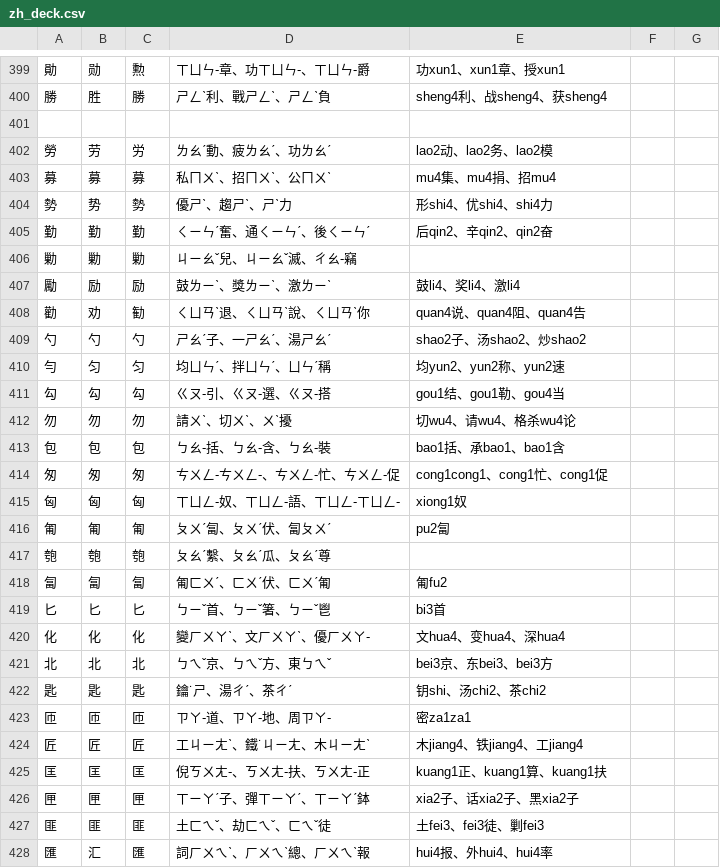
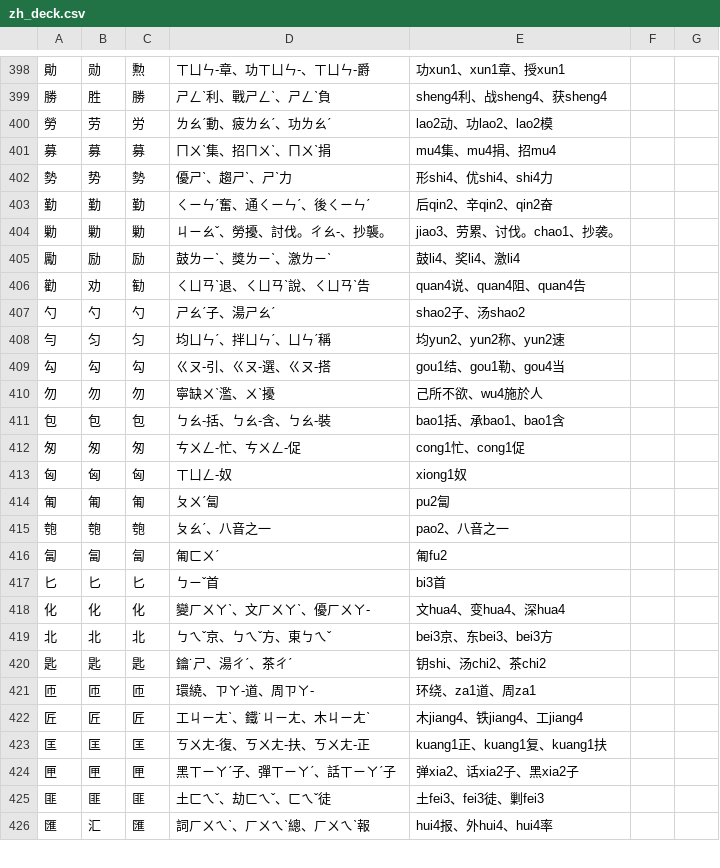
Before and after one commit to chenlin014/learn-to-write, a CSV file: zh_deck.csv, drawn as a sheet; only a part is shown, gaps mark what is left out; the diff covers the shown part only.

```diff
--- a/zh_deck.csv
+++ b/zh_deck.csv
@@ -400,21 +399,20 @@
 勝,胜,勝,ㄕㄥˋ利、戰ㄕㄥˋ、ㄕㄥˋ負,sheng4利、战sheng4、获sheng4
-
-勞,劳,労,ㄌㄠˊ動、疲ㄌㄠˊ、功ㄌㄠˊ,lao2动、lao2务、lao2模
-募,募,募,私ㄇㄨˋ、招ㄇㄨˋ、公ㄇㄨˋ,mu4集、mu4捐、招mu4
+勞,劳,労,ㄌㄠˊ動、疲ㄌㄠˊ、功ㄌㄠˊ,lao2动、功lao2、lao2模
+募,募,募,ㄇㄨˋ集、招ㄇㄨˋ、ㄇㄨˋ捐,mu4集、mu4捐、招mu4
 勢,势,勢,優ㄕˋ、趨ㄕˋ、ㄕˋ力,形shi4、优shi4、shi4力
 勤,勤,勤,ㄑㄧㄣˊ奮、通ㄑㄧㄣˊ、後ㄑㄧㄣˊ,后qin2、辛qin2、qin2奋
-勦,勦,勦,ㄐㄧㄠˇ兒、ㄐㄧㄠˇ滅、ㄔㄠ-竊,
+勦,勦,勦,ㄐㄧㄠˇ、勞擾、討伐。ㄔㄠ-、抄襲。,jiao3、劳累、讨伐。chao1、抄袭。
 勵,励,励,鼓ㄌㄧˋ、獎ㄌㄧˋ、激ㄌㄧˋ,鼓li4、奖li4、激li4
-勸,劝,勧,ㄑㄩㄢˋ退、ㄑㄩㄢˋ說、ㄑㄩㄢˋ你,quan4说、quan4阻、quan4告
-勺,勺,勺,ㄕㄠˊ子、一ㄕㄠˊ、湯ㄕㄠˊ,shao2子、汤shao2、炒shao2
+勸,劝,勧,ㄑㄩㄢˋ退、ㄑㄩㄢˋ說、ㄑㄩㄢˋ告,quan4说、quan4阻、quan4告
+勺,勺,勺,ㄕㄠˊ子、湯ㄕㄠˊ,shao2子、汤shao2
 勻,匀,匀,均ㄩㄣˊ、拌ㄩㄣˊ、ㄩㄣˊ稱,均yun2、yun2称、yun2速
 勾,勾,勾,ㄍㄡ-引、ㄍㄡ-選、ㄍㄡ-搭,gou1结、gou1勒、gou4当
-勿,勿,勿,請ㄨˋ、切ㄨˋ、ㄨˋ擾,切wu4、请wu4、格杀wu4论
+勿,勿,勿,寧缺ㄨˋ濫、ㄨˋ擾,己所不欲、wu4施於人
 包,包,包,ㄅㄠ-括、ㄅㄠ-含、ㄅㄠ-裝,bao1括、承bao1、bao1含
-匆,匆,匆,ㄘㄨㄥ-ㄘㄨㄥ-、ㄘㄨㄥ-忙、ㄘㄨㄥ-促,cong1cong1、cong1忙、cong1促
-匈,匈,匈,ㄒㄩㄥ-奴、ㄒㄩㄥ-語、ㄒㄩㄥ-ㄒㄩㄥ-,xiong1奴
-匍,匍,匍,ㄆㄨˊ匐、ㄆㄨˊ伏、匐ㄆㄨˊ,pu2匐
-匏,匏,匏,ㄆㄠˊ繫、ㄆㄠˊ瓜、ㄆㄠˊ尊,
-匐,匐,匐,匍ㄈㄨˊ、ㄈㄨˊ伏、ㄈㄨˊ匍,匍fu2
-匕,匕,匕,ㄅㄧˇ首、ㄅㄧˇ箸、ㄅㄧˇ鬯,bi3首
+匆,匆,匆,ㄘㄨㄥ-忙、ㄘㄨㄥ-促,cong1忙、cong1促
+匈,匈,匈,ㄒㄩㄥ-奴,xiong1奴
+匍,匍,匍,ㄆㄨˊ匐,pu2匐
+匏,匏,匏,ㄆㄠˊ、八音之一,pao2、八音之一
+匐,匐,匐,匍ㄈㄨˊ,匍fu2
+匕,匕,匕,ㄅㄧˇ首,bi3首
 化,化,化,變ㄏㄨㄚˋ、文ㄏㄨㄚˋ、優ㄏㄨㄚ-,文hua4、变hua4、深hua4
@@ -422,6 +420,6 @@
 匙,匙,匙,鑰˙ㄕ、湯ㄔˊ、茶ㄔˊ,钥shi、汤chi2、茶chi2
-匝,匝,匝,ㄗㄚ-道、ㄗㄚ-地、周ㄗㄚ-,密za1za1
+匝,匝,匝,環繞、ㄗㄚ-道、周ㄗㄚ-,环绕、za1道、周za1
 匠,匠,匠,工ㄐㄧㄤˋ、鐵˙ㄐㄧㄤ、木ㄐㄧㄤˋ,木jiang4、铁jiang4、工jiang4
-匡,匡,匡,倪ㄎㄨㄤ-、ㄎㄨㄤ-扶、ㄎㄨㄤ-正,kuang1正、kuang1算、kuang1扶
-匣,匣,匣,ㄒㄧㄚˊ子、彈ㄒㄧㄚˊ、ㄒㄧㄚˊ鉢,xia2子、话xia2子、黑xia2子
+匡,匡,匡,ㄎㄨㄤ-復、ㄎㄨㄤ-扶、ㄎㄨㄤ-正,kuang1正、kuang1复、kuang1扶
+匣,匣,匣,黑ㄒㄧㄚˊ子、彈ㄒㄧㄚˊ、話ㄒㄧㄚˊ子,弹xia2、话xia2子、黑xia2子
 匪,匪,匪,土ㄈㄟˇ、劫ㄈㄟˇ、ㄈㄟˇ徒,土fei3、fei3徒、剿fei3
```
Also changed, not shown: 1 added row, 1 removed row and 27 edited cells elsewhere in this file, 1 other file.
